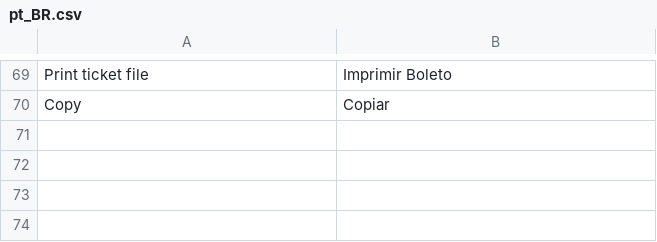
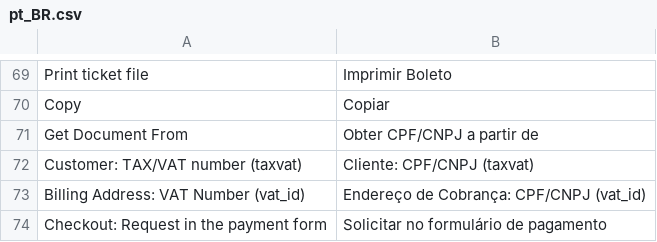
Before and after one commit to r-martins/PagBank-Magento2, a CSV file: i18n/pt_BR.csv, drawn as a sheet; only a part is shown, gaps mark what is left out.

Commit message:
Get tax_id from taxvat, vat_id or payment form

```diff
--- a/i18n/pt_BR.csv
+++ b/i18n/pt_BR.csv
@@ -70 +70,5 @@
 "Copy","Copiar"
+"Get Document From","Obter CPF/CNPJ a partir de"
+"Customer: TAX/VAT number (taxvat)","Cliente: CPF/CNPJ (taxvat)"
+"Billing Address: VAT Number (vat_id)","Endereço de Cobrança: CPF/CNPJ (vat_id)"
+"Checkout: Request in the payment form","Solicitar no formulário de pagamento"
```
Also changed, not shown: 21 other files.
